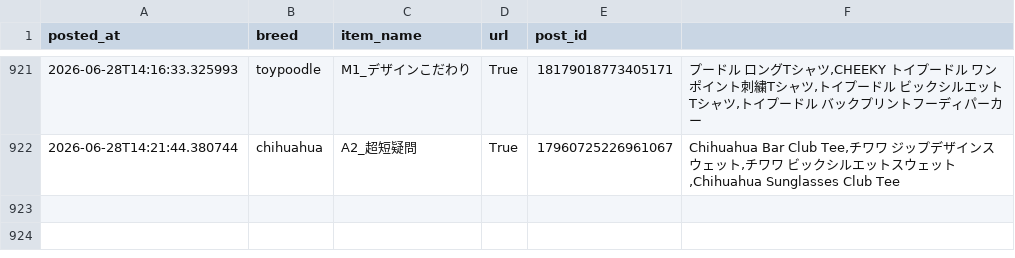
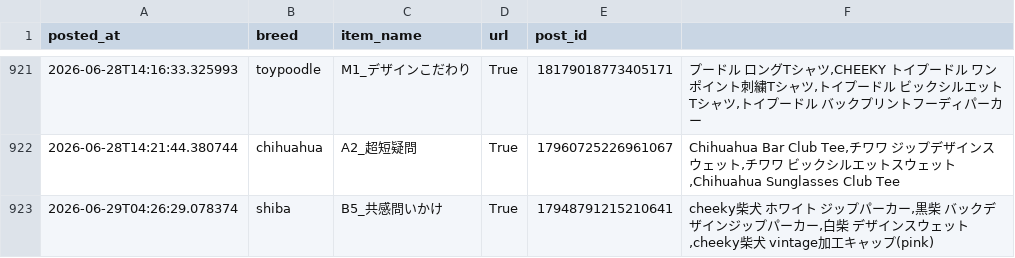
Before and after one commit to takaso123so/dgru-threads, a CSV file: logs/post_log.csv, drawn as a sheet; only a part is shown, gaps mark what is left out; the diff names each change by its address in the sheet, - before the commit and + after, or states it on an @@ line.

```diff
--- a/logs/post_log.csv
+++ b/logs/post_log.csv
+row 923: 2026-06-29T04:26:29.078374 | shiba | B5_共感問いかけ | True | 17948791215210641 | cheeky柴犬 ホワイト ジップパーカー,黒柴 バックデザインジップパーカー,白柴 デザインスウェット,cheeky柴犬 vintage加工キャップ(pink)
```
